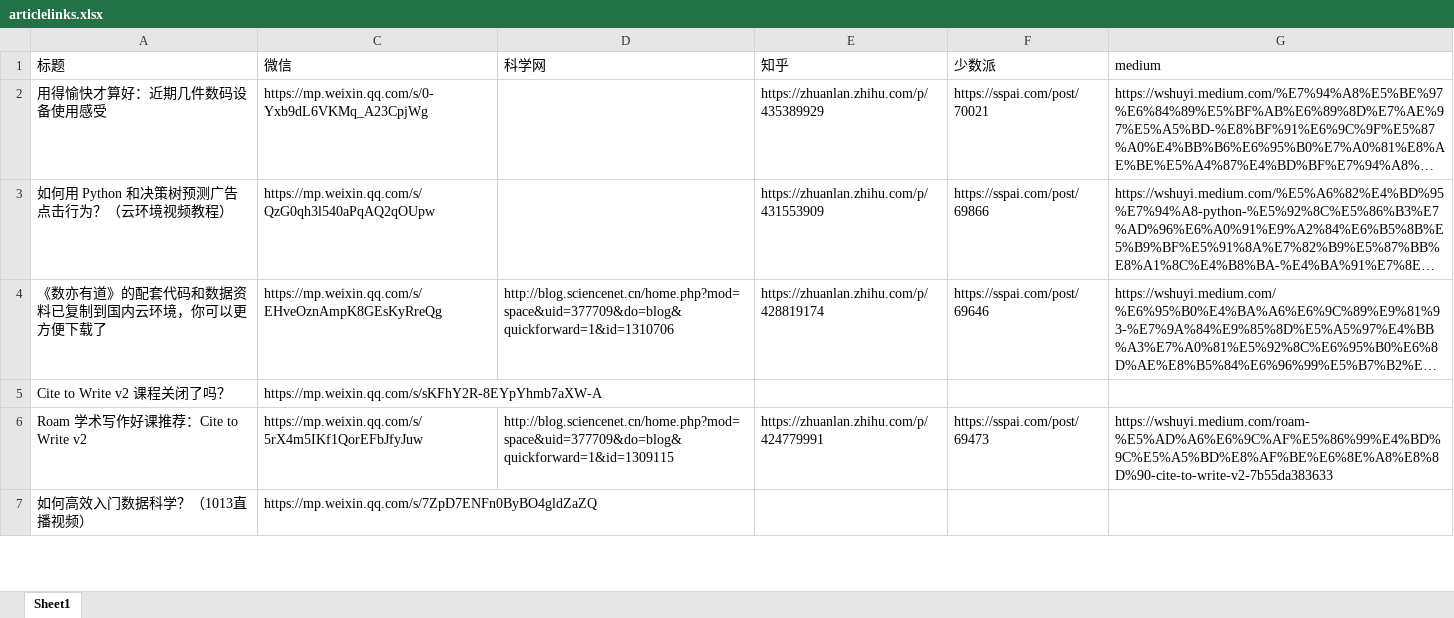
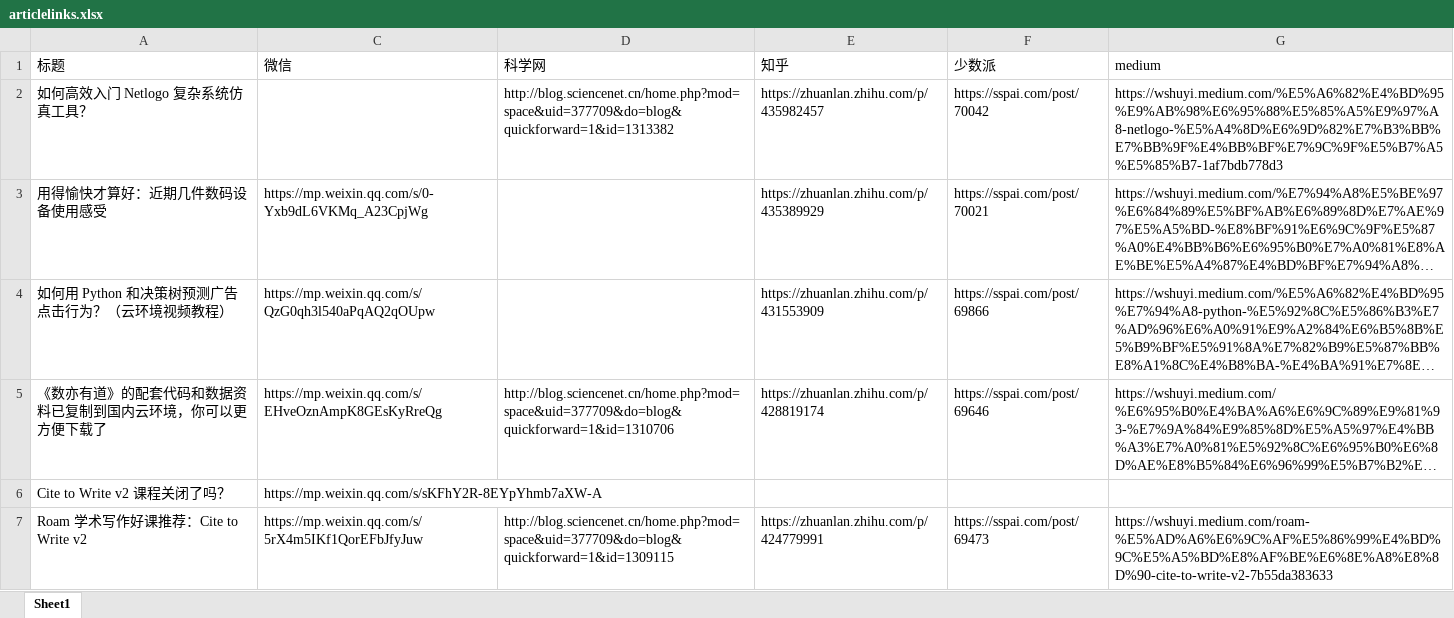
Before and after one commit to wshuyi/articlelinks-get-with-streamlit, an Excel workbook: articlelinks.xlsx, sheet Sheet1, drawn as a sheet; only a part is shown; the shorter side is filled out with more unchanged rows; long unchanged cells end in …; values as stored, in another font and other column widths than the file's, no borders; the diff names each change by its address in the sheet, - before the commit and + after, or states it on an @@ line.

Commit message:
article links updated

```diff
--- a/articlelinks.xlsx (sheet Sheet1)
+++ b/articlelinks.xlsx (sheet Sheet1)
+row 2: 如何高效入门 Netlogo 复杂系统仿真工具？ |  | http://blog.sciencenet.cn/home.php?mod=space&uid=377709&do=blog&quickforward=1&id=1313382 | https://zhuanlan.zhihu.com/p/435982457 | https://sspai.com/post/70042 | https://wshuyi.medium.com/%E5%A6%82%E4%BD%95%E9%AB%98%E6%95%88%E5%85%A5%E9%97%A8-netlogo-%E5%A4%8D%E6%9D%82%E7%B3%BB%E7%BB%9F%E4%BB%BF%E7%9C%9F%E5%B7%A5%E5%85%B7-1af7bdb778d3
```
